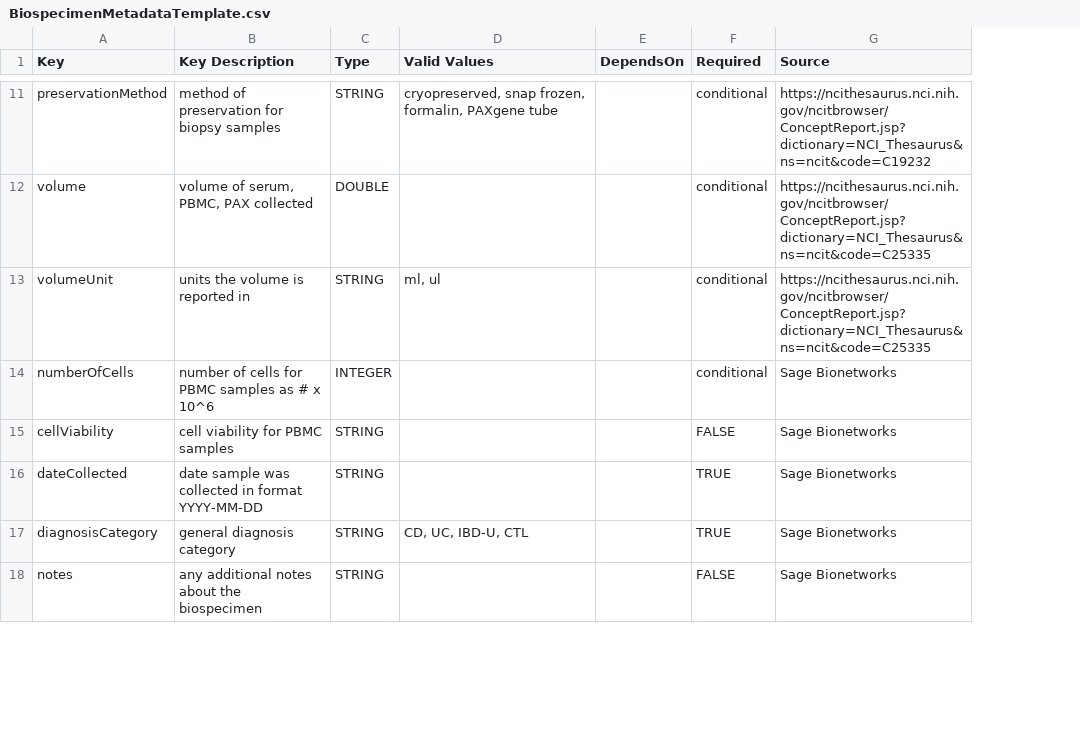
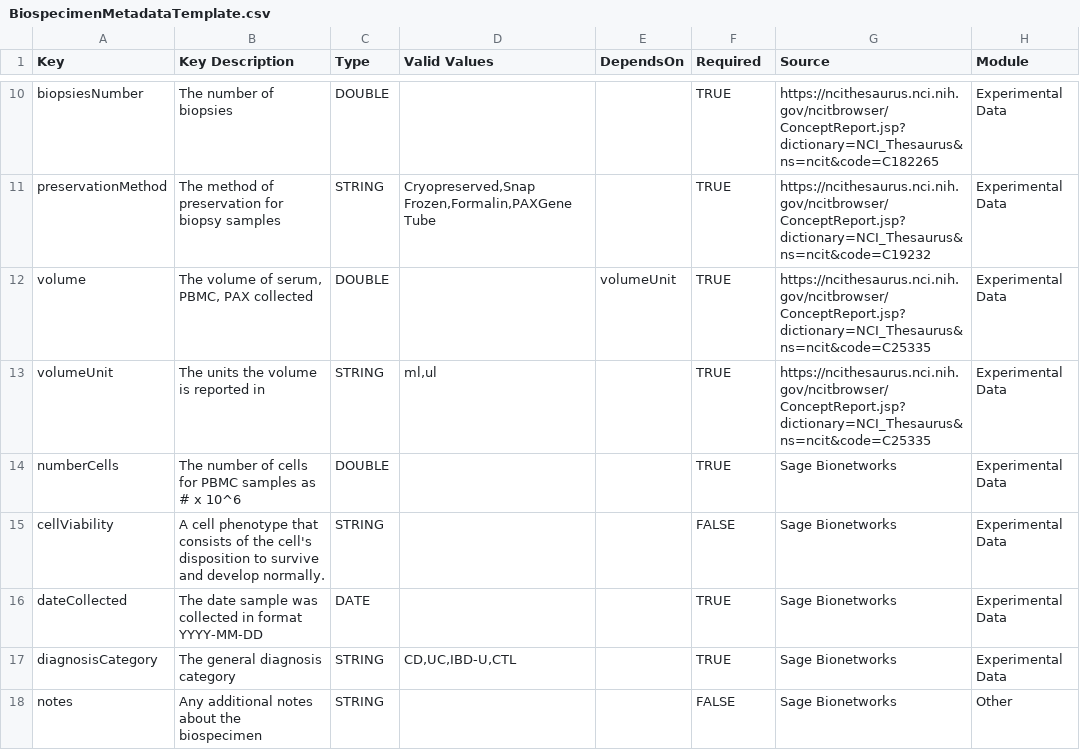
Before and after one commit to eliteportal/data-dictionary, a CSV file: _data/BiospecimenMetadataTemplate.csv, drawn as a sheet; only a part is shown, gaps mark what is left out; removed rows and columns are numbered as before the commit, all else as after; the diff covers the shown part only; the diff names each change by its address in the sheet, - before the commit and + after, or states it on an @@ line.

```diff
--- a/_data/BiospecimenMetadataTemplate.csv
+++ b/_data/BiospecimenMetadataTemplate.csv
+column H (Module), rows 11-13: all Experimental Data; rows 15-18: Experimental Data | Experimental Data | Experimental Data | Other
+row 10: biopsiesNumber | The number of biopsies | DOUBLE |  |  | TRUE | https://ncithesaurus.nci.nih.gov/ncitbrowser/ConceptReport.jsp?dictionary=NCI_Thesaurus&ns=ncit&code=C182265 | Experimental Data
-B11 (Key Description): method of preservation for biopsy samples
+B11 (Key Description): The method of preservation for biopsy samples
-D11 (Valid Values): cryopreserved, snap frozen, formalin, PAXgene tube
+D11 (Valid Values): Cryopreserved,Snap Frozen,Formalin,PAXGene Tube
-F11:F13 (Required): conditional
+F11:F13 (Required): TRUE
-B12 (Key Description): volume of serum, PBMC, PAX collected
+B12 (Key Description): The volume of serum, PBMC, PAX collected
-E12 (DependsOn): (empty)
+E12 (DependsOn): volumeUnit
-B13 (Key Description): units the volume is reported in
+B13 (Key Description): The units the volume is reported in
-D13 (Valid Values): ml, ul
+D13 (Valid Values): ml,ul
-row 14: numberOfCells | number of cells for PBMC samples as # x 10^6 | INTEGER |  |  | conditional | Sage Bionetworks
+row 14: numberCells | The number of cells for PBMC samples as # x 10^6 | DOUBLE |  |  | TRUE | Sage Bionetworks | Experimental Data
-B15 (Key Description): cell viability for PBMC samples
+B15 (Key Description): A cell phenotype that consists of the cell's disposition to survive and develop normally.
-B16 (Key Description): date sample…
+B16 (Key Description): The date sample…
-C16 (Type): STRING
+C16 (Type): DATE
-B17 (Key Description): general diagnosis category
+B17 (Key Description): The general diagnosis category
-D17 (Valid Values): CD, UC, IBD-U, CTL
+D17 (Valid Values): CD,UC,IBD-U,CTL
-B18 (Key Description): any additional notes about the biospecimen
+B18 (Key Description): Any additional notes about the biospecimen
```
Also changed, not shown: 1 added row, 2 removed rows and 21 edited cells elsewhere in this file, _data/ClinicalMetadataTemplate.csv, _data/ParticipantRole.csv, 14 other files.
